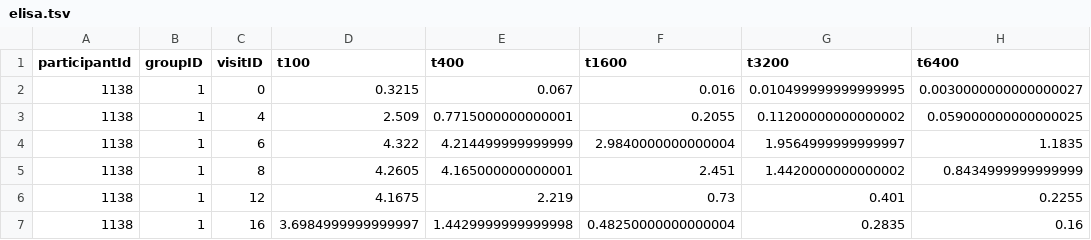
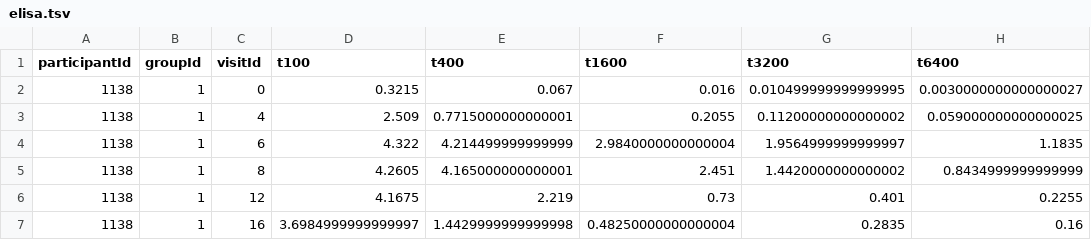
Before and after one commit to aaronjwilson/immuno_data_analysis, a TSV file: data/elisa.tsv, drawn as a sheet; only a part is shown; the diff names each change by its address in the sheet, - before the commit and + after, or states it on an @@ line.

Commit message:
Update elisa.tsv

```diff
--- a/data/elisa.tsv
+++ b/data/elisa.tsv
-B1: groupID
+B1: groupId
-C1: visitID
+C1: visitId
```
